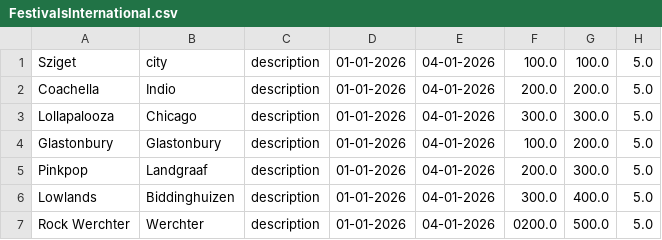
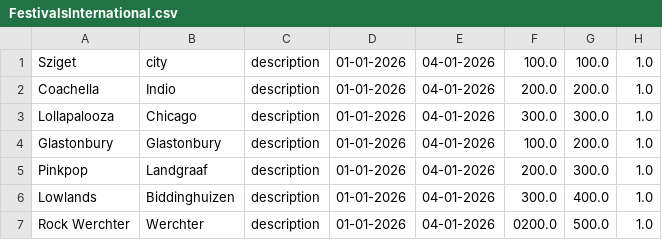
Before and after one commit to jan438/Festivals, a CSV file: Data/FestivalsInternational.csv, drawn as a sheet.

Commit message:
Update FestivalsInternational.csv

```diff
--- a/Data/FestivalsInternational.csv
+++ b/Data/FestivalsInternational.csv
@@ -1,7 +1,7 @@
-Sziget;city;description;01-01-2026;04-01-2026;100.0;100.0;5.0;
-Coachella;Indio;description;01-01-2026;04-01-2026;200.0;200.0;5.0;
-Lollapalooza;Chicago;description;01-01-2026;04-01-2026;300.0;300.0;5.0;
-Glastonbury;Glastonbury;description;01-01-2026;04-01-2026;100.0;200.0;5.0;
-Pinkpop;Landgraaf;description;01-01-2026;04-01-2026;200.0;300.0;5.0;
-Lowlands;Biddinghuizen;description;01-01-2026;04-01-2026;300.0;400.0;5.0;
-Rock Werchter;Werchter;description;01-01-2026;04-01-2026;0200.0;500.0;5.0;
+Sziget;city;description;01-01-2026;04-01-2026;100.0;100.0;1.0;
+Coachella;Indio;description;01-01-2026;04-01-2026;200.0;200.0;1.0;
+Lollapalooza;Chicago;description;01-01-2026;04-01-2026;300.0;300.0;1.0;
+Glastonbury;Glastonbury;description;01-01-2026;04-01-2026;100.0;200.0;1.0;
+Pinkpop;Landgraaf;description;01-01-2026;04-01-2026;200.0;300.0;1.0;
+Lowlands;Biddinghuizen;description;01-01-2026;04-01-2026;300.0;400.0;1.0;
+Rock Werchter;Werchter;description;01-01-2026;04-01-2026;0200.0;500.0;1.0;
```
